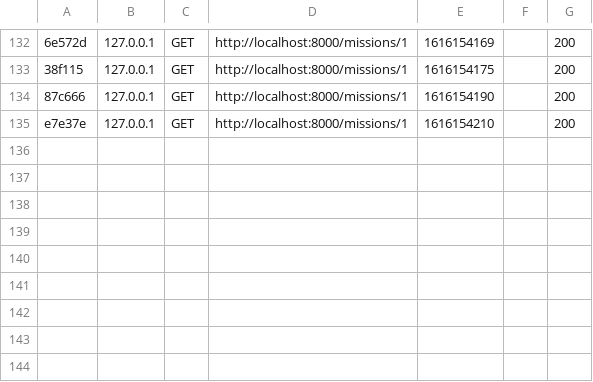
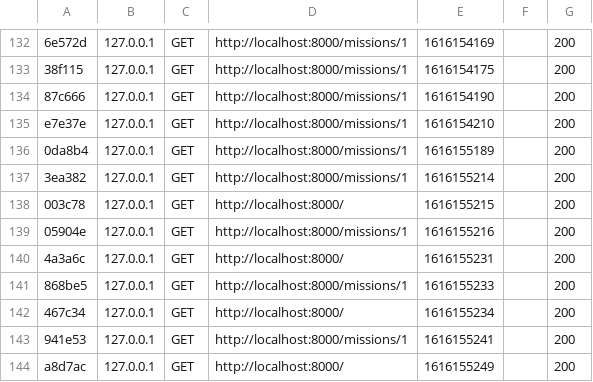
Before and after one commit to Gryzlyy/FBIappWeb, a CSV file: var/cache/dev/profiler/index.csv, drawn as a sheet; only a part is shown, gaps mark what is left out; the diff names each change by its address in the sheet, - before the commit and + after, or states it on an @@ line.

Commit message:
add a back to index link in missions' details teplate

```diff
--- a/var/cache/dev/profiler/index.csv
+++ b/var/cache/dev/profiler/index.csv
+row 136: 0da8b4 | 127.0.0.1 | GET | http://localhost:8000/missions/1 | 1616155189 |  | 200
+row 137: 3ea382 | 127.0.0.1 | GET | http://localhost:8000/missions/1 | 1616155214 |  | 200
+row 138: 003c78 | 127.0.0.1 | GET | http://localhost:8000/ | 1616155215 |  | 200
+row 139: 05904e | 127.0.0.1 | GET | http://localhost:8000/missions/1 | 1616155216 |  | 200
+row 140: 4a3a6c | 127.0.0.1 | GET | http://localhost:8000/ | 1616155231 |  | 200
+row 141: 868be5 | 127.0.0.1 | GET | http://localhost:8000/missions/1 | 1616155233 |  | 200
+row 142: 467c34 | 127.0.0.1 | GET | http://localhost:8000/ | 1616155234 |  | 200
+row 143: 941e53 | 127.0.0.1 | GET | http://localhost:8000/missions/1 | 1616155241 |  | 200
+row 144: a8d7ac | 127.0.0.1 | GET | http://localhost:8000/ | 1616155249 |  | 200
```
Also changed, not shown: 13 other files.
